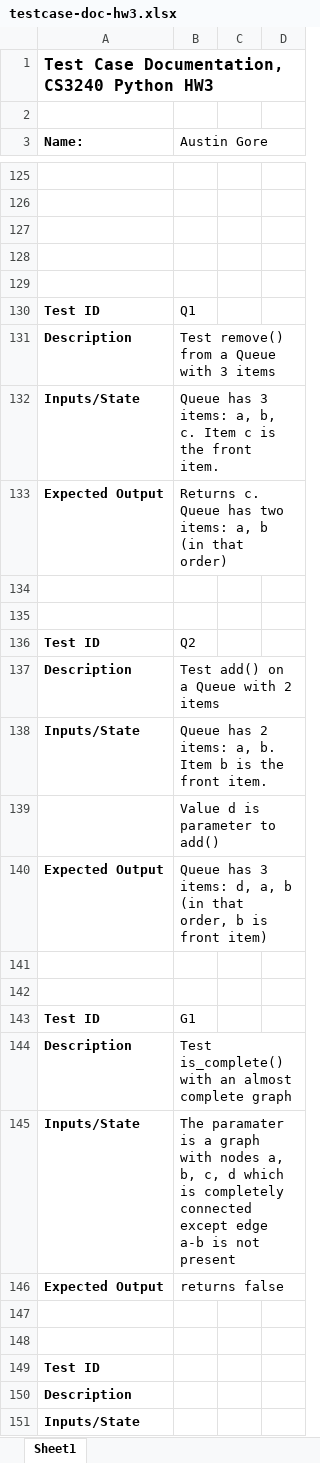
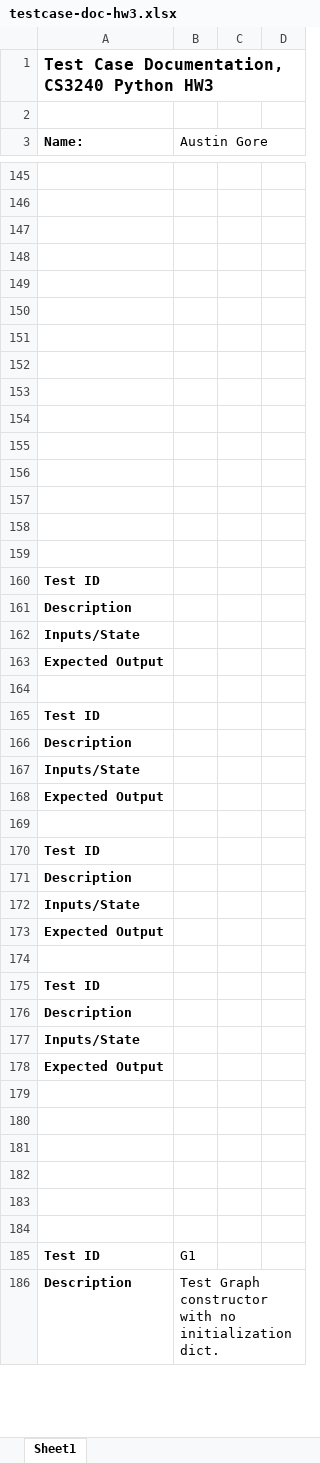
Before and after one commit to agore1/cs3240, an Excel workbook: HW3/testcase-doc-hw3.xlsx, sheet Sheet1, drawn as a sheet; only a part is shown, gaps mark what is left out; the shorter side is filled out with more unchanged rows; values as stored, in another font and other column widths than the file's, no borders; removed rows and columns are numbered as before the commit, all else as after; the diff covers the shown part only; the diff names each change by its address in the sheet, - before the commit and + after, or states it on an @@ line.

```diff
--- a/HW3/testcase-doc-hw3.xlsx (sheet Sheet1)
+++ b/HW3/testcase-doc-hw3.xlsx (sheet Sheet1)
-row 130: Test ID | Q1
-row 131: Description | Test remove() from a Queue with 3 items
-row 132: Inputs/State | Queue has 3 items: a, b, c. Item c is the front item.
-row 133: Expected Output | Returns c. Queue has two items: a, b (in that order)
-row 136: Test ID | Q2
-row 137: Description | Test add() on a Queue with 2 items
-row 138: Inputs/State | Queue has 2 items: a, b. Item b is the front item.
-row 139:  | Value d is parameter to add()
-row 140: Expected Output | Queue has 3 items: d, a, b (in that order, b is front item)
-row 154: Test ID | G1
+row 154: (empty)
-row 155: Description | Test is_complete() with an almost complete graph
+row 155: (empty)
-row 156: Inputs/State | The paramater is a graph with nodes a, b, c, d which is completely connected except edge a-b is not present
+row 156: (empty)
-row 157: Expected Output | returns false
+row 157: (empty)
```
Also changed, not shown: 20 added rows and 8 edited cells elsewhere in this sheet, 4 other files.
